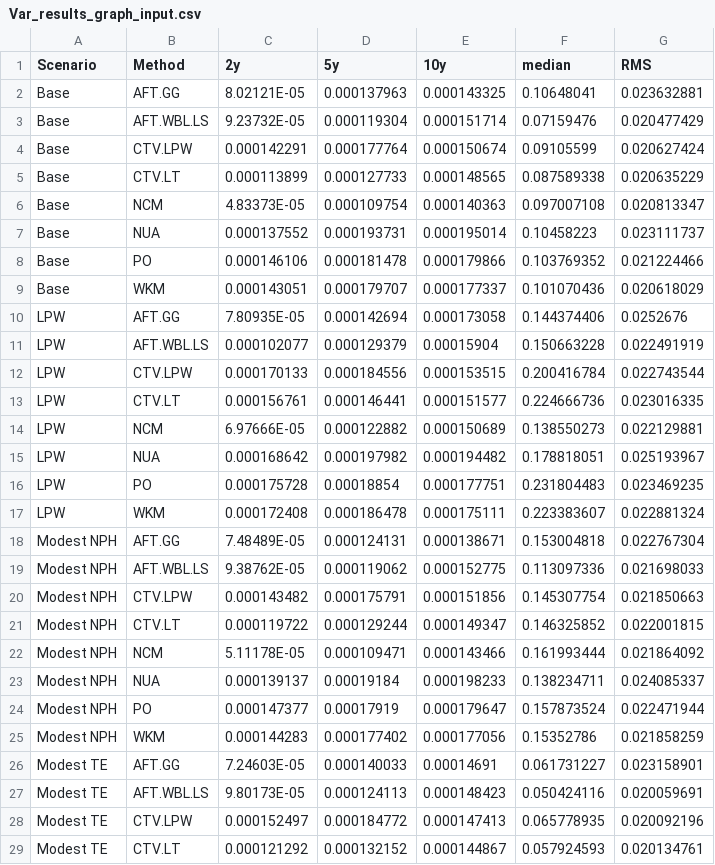
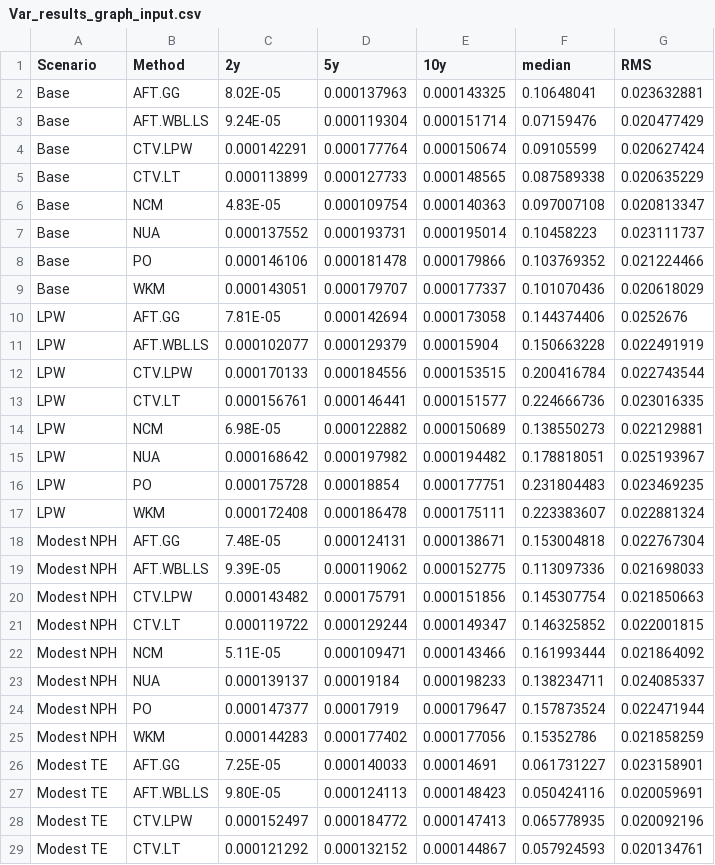
Before and after one commit to BethHandorf/NonPH_IPTW, a CSV file: Var_results_graph_input.csv, drawn as a sheet; only a part is shown; the diff covers the shown part only.

```diff
--- a/Var_results_graph_input.csv
+++ b/Var_results_graph_input.csv
@@ -1,7 +1,7 @@
 Scenario,Method,2y,5y,10y,median,RMS
-Base,AFT.GG,8.02121E-05,0.000137963,0.000143325,0.10648041,0.023632881
-Base,AFT.WBL.LS,9.23732E-05,0.000119304,0.000151714,0.07159476,0.020477429
+Base,AFT.GG,8.02E-05,0.000137963,0.000143325,0.10648041,0.023632881
+Base,AFT.WBL.LS,9.24E-05,0.000119304,0.000151714,0.07159476,0.020477429
 Base,CTV.LPW,0.000142291,0.000177764,0.000150674,0.09105599,0.020627424
 Base,CTV.LT,0.000113899,0.000127733,0.000148565,0.087589338,0.020635229
-Base,NCM,4.83373E-05,0.000109754,0.000140363,0.097007108,0.020813347
+Base,NCM,4.83E-05,0.000109754,0.000140363,0.097007108,0.020813347
 Base,NUA,0.000137552,0.000193731,0.000195014,0.10458223,0.023111737
@@ -9,3 +9,3 @@ Base,PO,0.000146106,0.000181478,0.000179866,0.103769352,0.021224466
 Base,WKM,0.000143051,0.000179707,0.000177337,0.101070436,0.020618029
-LPW,AFT.GG,7.80935E-05,0.000142694,0.000173058,0.144374406,0.0252676
+LPW,AFT.GG,7.81E-05,0.000142694,0.000173058,0.144374406,0.0252676
 LPW,AFT.WBL.LS,0.000102077,0.000129379,0.00015904,0.150663228,0.022491919
@@ -13,3 +13,3 @@ LPW,CTV.LPW,0.000170133,0.000184556,0.000153515,0.200416784,0.022743544
 LPW,CTV.LT,0.000156761,0.000146441,0.000151577,0.224666736,0.023016335
-LPW,NCM,6.97666E-05,0.000122882,0.000150689,0.138550273,0.022129881
+LPW,NCM,6.98E-05,0.000122882,0.000150689,0.138550273,0.022129881
 LPW,NUA,0.000168642,0.000197982,0.000194482,0.178818051,0.025193967
@@ -17,7 +17,7 @@ LPW,PO,0.000175728,0.00018854,0.000177751,0.231804483,0.023469235
 LPW,WKM,0.000172408,0.000186478,0.000175111,0.223383607,0.022881324
-Modest NPH,AFT.GG,7.48489E-05,0.000124131,0.000138671,0.153004818,0.022767304
-Modest NPH,AFT.WBL.LS,9.38762E-05,0.000119062,0.000152775,0.113097336,0.021698033
+Modest NPH,AFT.GG,7.48E-05,0.000124131,0.000138671,0.153004818,0.022767304
+Modest NPH,AFT.WBL.LS,9.39E-05,0.000119062,0.000152775,0.113097336,0.021698033
 Modest NPH,CTV.LPW,0.000143482,0.000175791,0.000151856,0.145307754,0.021850663
 Modest NPH,CTV.LT,0.000119722,0.000129244,0.000149347,0.146325852,0.022001815
-Modest NPH,NCM,5.11178E-05,0.000109471,0.000143466,0.161993444,0.021864092
+Modest NPH,NCM,5.11E-05,0.000109471,0.000143466,0.161993444,0.021864092
 Modest NPH,NUA,0.000139137,0.00019184,0.000198233,0.138234711,0.024085337
@@ -25,4 +25,4 @@ Modest NPH,PO,0.000147377,0.00017919,0.000179647,0.157873524,0.022471944
 Modest NPH,WKM,0.000144283,0.000177402,0.000177056,0.15352786,0.021858259
-Modest TE,AFT.GG,7.24603E-05,0.000140033,0.00014691,0.061731227,0.023158901
-Modest TE,AFT.WBL.LS,9.80173E-05,0.000124113,0.000148423,0.050424116,0.020059691
+Modest TE,AFT.GG,7.25E-05,0.000140033,0.00014691,0.061731227,0.023158901
+Modest TE,AFT.WBL.LS,9.80E-05,0.000124113,0.000148423,0.050424116,0.020059691
 Modest TE,CTV.LPW,0.000152497,0.000184772,0.000147413,0.065778935,0.020092196
```
Also changed, not shown: 16 added rows and 1 edited cell elsewhere in this file, Bias_results_graph_input.csv.
